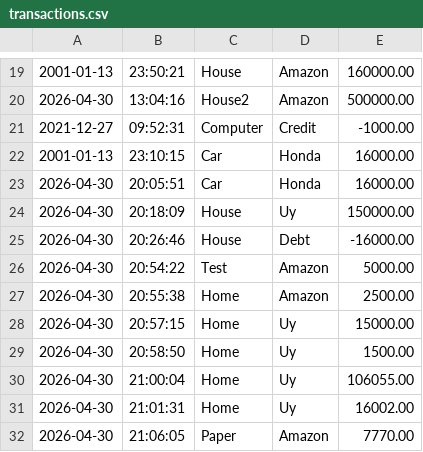
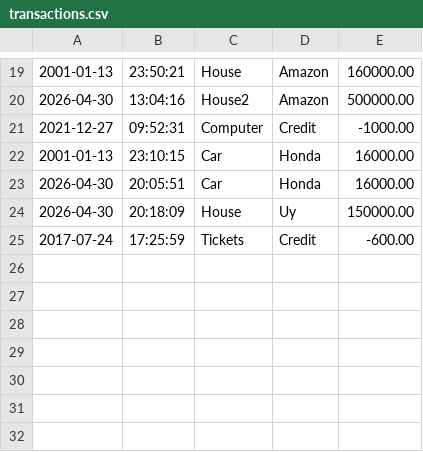
Before and after one commit to oTheng/BankingApplication, a CSV file: src/main/resources/transactions.csv, drawn as a sheet; only a part is shown, gaps mark what is left out; removed rows and columns are numbered as before the commit, all else as after; the diff names each change by its address in the sheet, - before the commit and + after, or states it on an @@ line.

```diff
--- a/src/main/resources/transactions.csv
+++ b/src/main/resources/transactions.csv
-row 25: 2026-04-30 | 20:26:46 | House | Debt | -16000.00
-row 26: 2026-04-30 | 20:54:22 | Test | Amazon | 5000.00
-row 27: 2026-04-30 | 20:55:38 | Home | Amazon | 2500.00
-row 28: 2026-04-30 | 20:57:15 | Home | Uy | 15000.00
-row 29: 2026-04-30 | 20:58:50 | Home | Uy | 1500.00
-row 30: 2026-04-30 | 21:00:04 | Home | Uy | 106055.00
-row 31: 2026-04-30 | 21:01:31 | Home | Uy | 16002.00
-row 32: 2026-04-30 | 21:06:05 | Paper | Amazon | 7770.00
+row 25: 2017-07-24 | 17:25:59 | Tickets | Credit | -600.00
```
Also changed, not shown: 1 other file.
